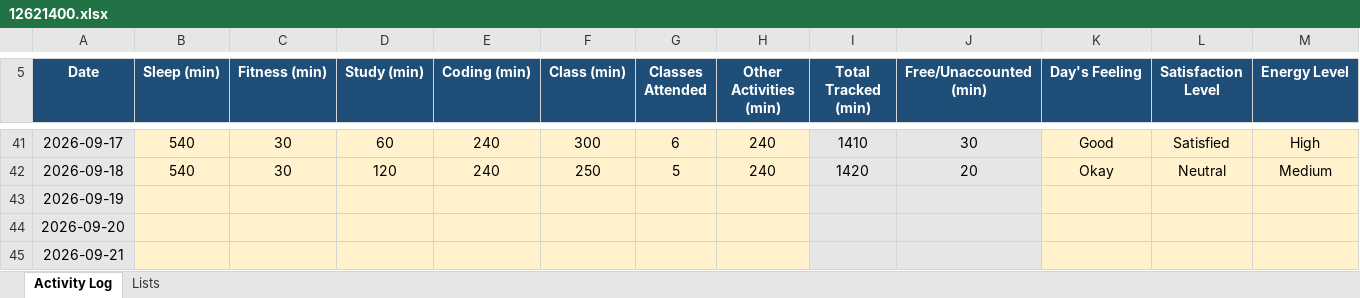
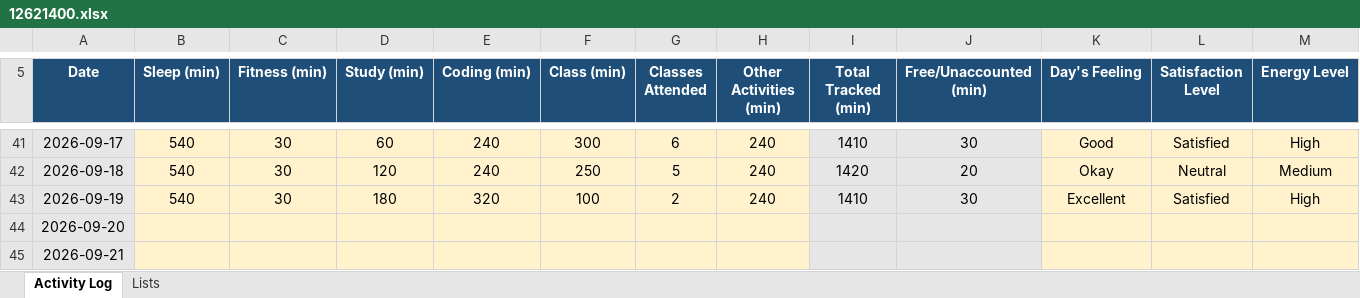
Before and after one commit to pyapril15/CAP776, an Excel workbook: data/12621400.xlsx, sheet Activity Log, drawn as a sheet; only a part is shown, gaps mark what is left out; values as stored, in another font and other column widths than the file's, no borders; conditional formats not drawn; the diff covers the shown part only; the diff names each change by its address in the sheet, - before the commit and + after, or states it on an @@ line.

Commit message:
Update Day 38 activity data

```diff
--- a/data/12621400.xlsx (sheet Activity Log)
+++ b/data/12621400.xlsx (sheet Activity Log)
-B43 (Sleep (min)): (empty)
+B43 (Sleep (min)): 540
-C43 (Fitness (min)): (empty)
+C43 (Fitness (min)): 30
-D43 (Study (min)): (empty)
+D43 (Study (min)): 180
-E43 (Coding (min)): (empty)
+E43 (Coding (min)): 320
-F43 (Class (min)): (empty)
+F43 (Class (min)): 100
-G43 (Classes Attended): (empty)
+G43 (Classes Attended): 2
-H43 (Other Activities (min)): (empty)
+H43 (Other Activities (min)): 240
-I43 (Total Tracked (min)): (empty)
+I43 (Total Tracked (min)): 1410
-J43 (Free/Unaccounted (min)): (empty)
+J43 (Free/Unaccounted (min)): 30
-K43 (Day's Feeling): (empty)
+K43 (Day's Feeling): Excellent
-L43 (Satisfaction Level): (empty)
+L43 (Satisfaction Level): Satisfied
-M43 (Energy Level): (empty)
+M43 (Energy Level): High
```
Also changed, not shown: 1 edited cell elsewhere in this sheet.
